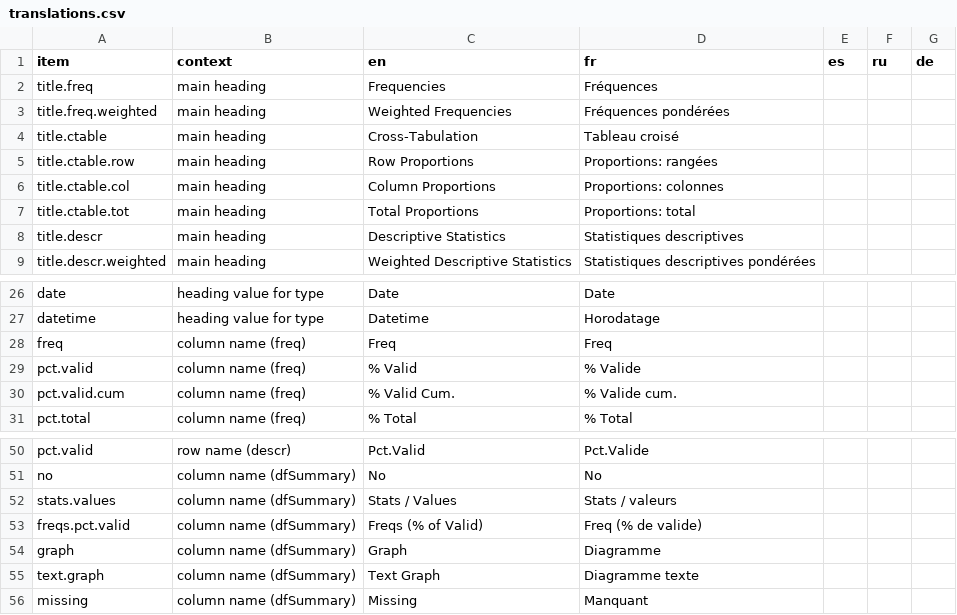
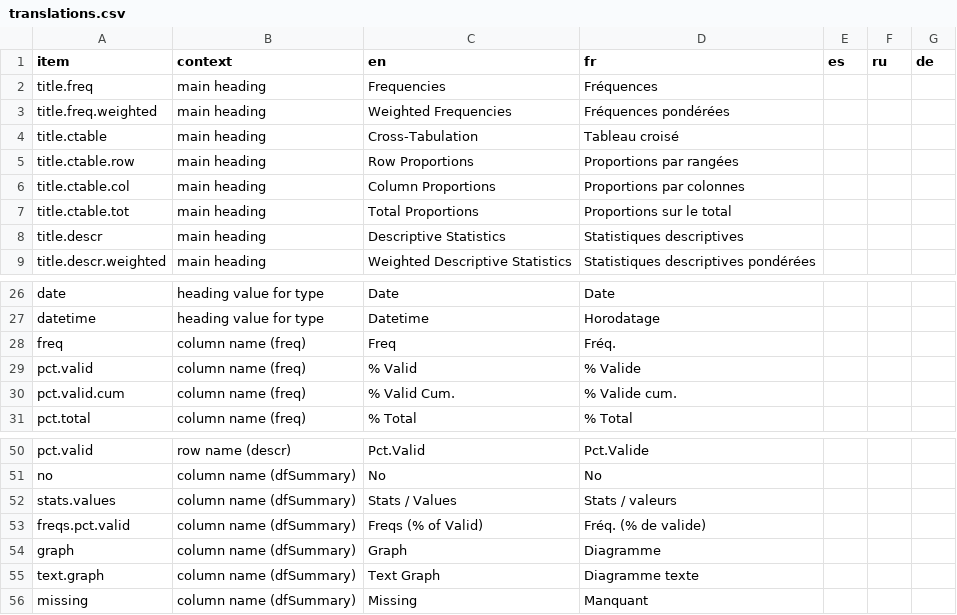
Before and after one commit to dcomtois/summarytools, a CSV file: translations/translations.csv, drawn as a sheet; only a part is shown, gaps mark what is left out.

Commit message:
a few changes to fr translations

```diff
--- a/translations/translations.csv
+++ b/translations/translations.csv
@@ -4,5 +4,5 @@ title.freq.weighted  ,main heading                    ,Weighted Frequencies
 title.ctable         ,main heading                    ,Cross-Tabulation                 ,Tableau croisé                      ,                                       ,                                           ,
-title.ctable.row     ,main heading                    ,Row Proportions                  ,Proportions: rangées                ,                                       ,                                           ,
-title.ctable.col     ,main heading                    ,Column Proportions               ,Proportions: colonnes               ,                                       ,                                           ,
-title.ctable.tot     ,main heading                    ,Total Proportions                ,Proportions: total                  ,                                       ,                                           ,
+title.ctable.row     ,main heading                    ,Row Proportions                  ,Proportions par rangées             ,                                       ,                                           ,
+title.ctable.col     ,main heading                    ,Column Proportions               ,Proportions par colonnes            ,                                       ,                                           ,
+title.ctable.tot     ,main heading                    ,Total Proportions                ,Proportions sur le total            ,                                       ,                                           ,
 title.descr          ,main heading                    ,Descriptive Statistics           ,Statistiques descriptives           ,                                       ,                                           ,
@@ -27,3 +27,3 @@ date                 ,heading value for type          ,Date
 datetime             ,heading value for type          ,Datetime                         ,Horodatage                          ,                                       ,                                           ,
-freq                 ,column name (freq)              ,Freq                             ,Freq                                ,                                       ,                                           ,
+freq                 ,column name (freq)              ,Freq                             ,Fréq.                               ,                                       ,                                           ,
 pct.valid            ,column name (freq)              ,% Valid                          ,% Valide                            ,                                       ,                                           ,
@@ -52,3 +52,3 @@ no                   ,column name (dfSummary)         ,No
 stats.values         ,column name (dfSummary)         ,Stats / Values                   ,Stats / valeurs                     ,                                       ,                                           ,
-freqs.pct.valid      ,column name (dfSummary)         ,Freqs (% of Valid)               ,Freq (% de valide)                  ,                                       ,                                           ,
+freqs.pct.valid      ,column name (dfSummary)         ,Freqs (% of Valid)               ,Fréq. (% de valide)                 ,                                       ,                                           ,
 graph                ,column name (dfSummary)         ,Graph                            ,Diagramme                           ,                                       ,                                           ,
```
